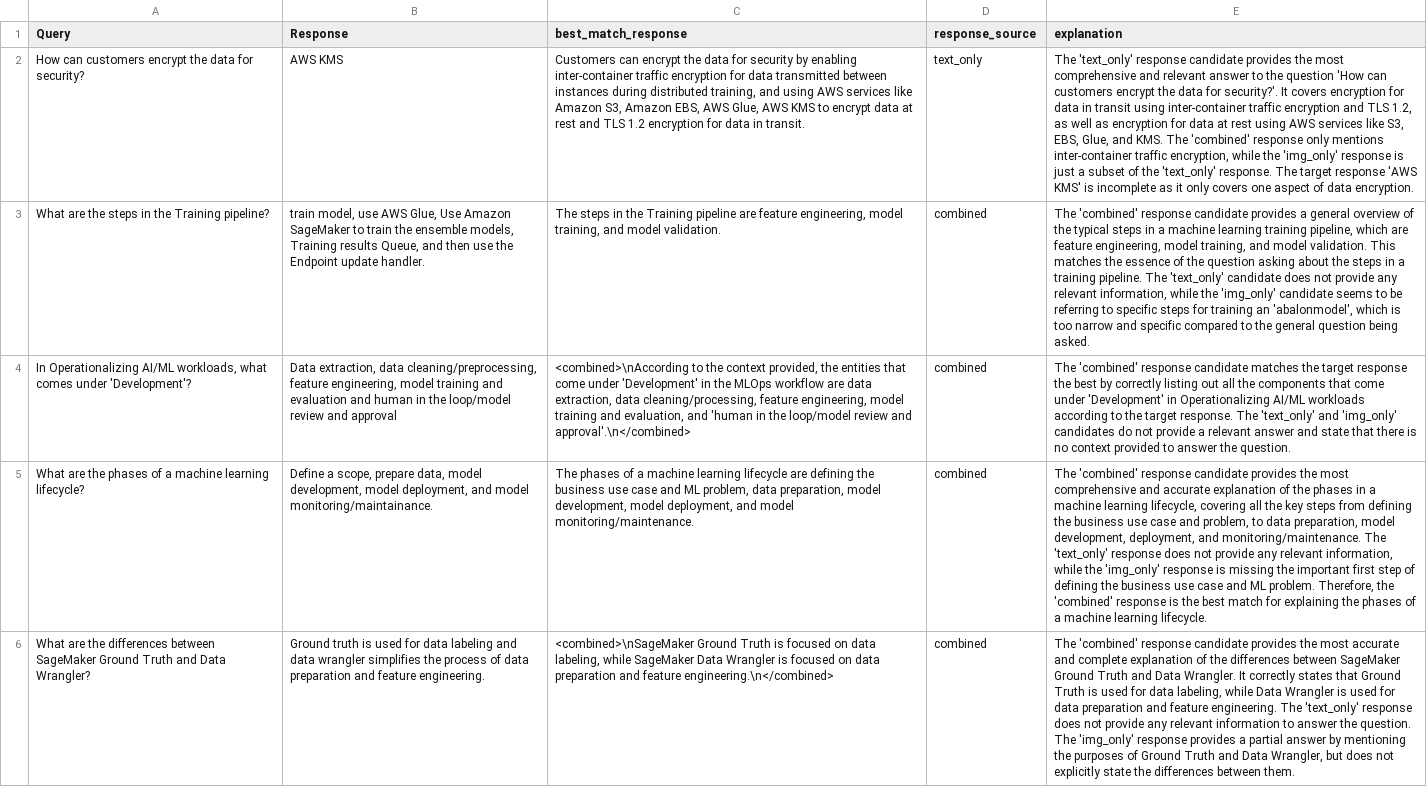
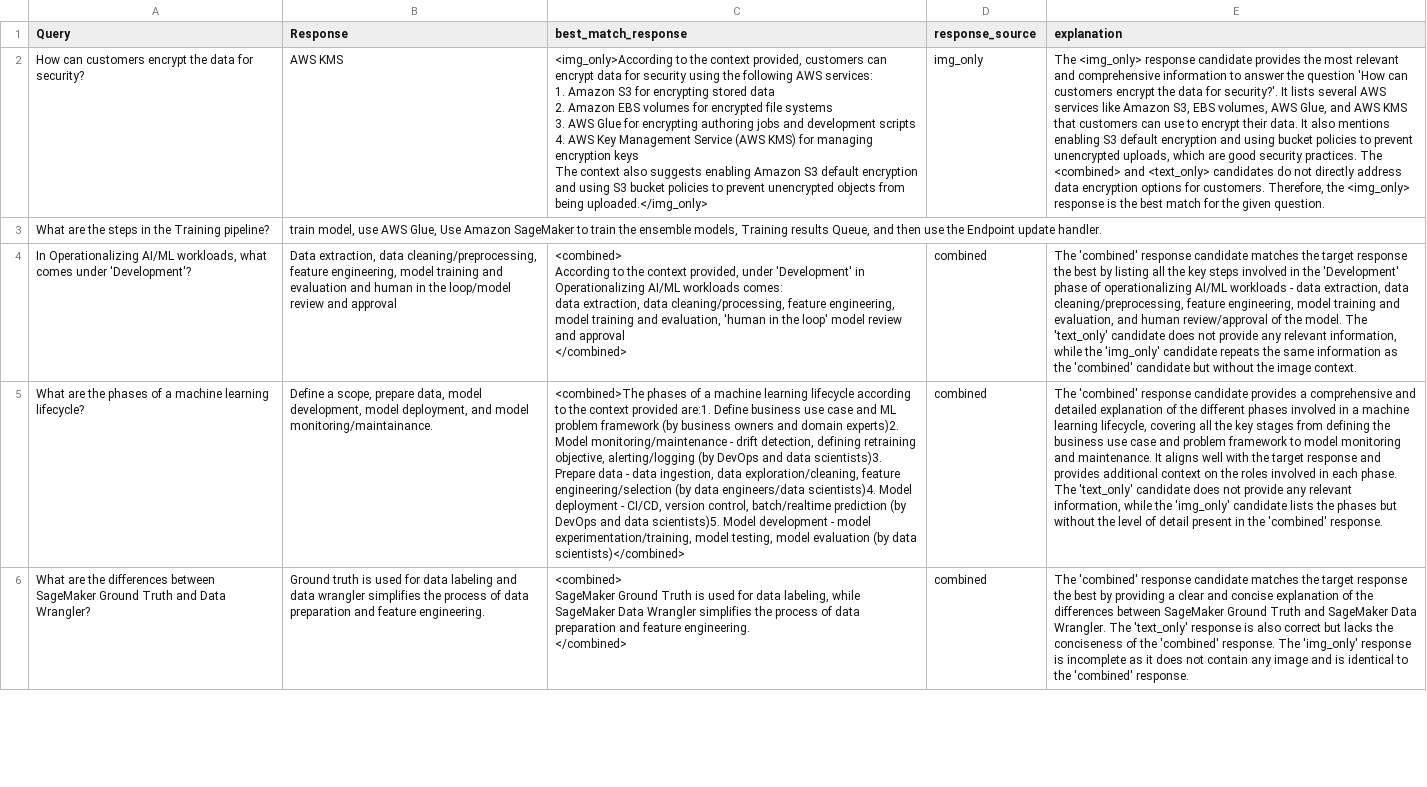
Before and after one commit to aws-samples/multimodal-rag-on-slide-decks, a CSV file: Blog4-PDF-TitanEmbeddings/notebooks/metrics/llm_as_a_judge_completions.csv, drawn as a sheet; only a part is shown; ↵ is a line break in a cell; the diff covers the shown part only; the diff names each change by its address in the sheet, - before the commit and + after, or states it on an @@ line.

```diff
--- a/Blog4-PDF-TitanEmbeddings/notebooks/metrics/llm_as_a_judge_completions.csv
+++ b/Blog4-PDF-TitanEmbeddings/notebooks/metrics/llm_as_a_judge_completions.csv
-C2 (best_match_response): Customers can encrypt the data for security by enabling inter-container traffic encryption for data transmitted between instances during distributed training, and using AWS services like Amazon S3, Amazon EBS, AWS Glue, AWS KMS to encrypt data at rest and TLS 1.2 encryption for data in transit.
+C2 (best_match_response): <img_only>According to the context provided, customers can encrypt data for security using the following AWS services: ↵ 1. Amazon S3 for encrypting stored data ↵ 2. Amazon EBS volumes for encrypted file systems ↵ 3. AWS Glue for encrypting authoring jobs and development scripts ↵ 4. AWS Key Management Service (AWS KMS) for managing encryption keys ↵ The context also suggests enabling Amazon S3 default encryption and using S3 bucket policies to prevent unencrypted objects from being uploaded.</img_only>
-D2 (response_source): text_only
+D2 (response_source): img_only
-E2 (explanation): The 'text_only' response candidate provides the most comprehensive and relevant answer to the question 'How can customers encrypt the data for security?'. It covers encryption for data in transit using inter-container traffic encryption and TLS 1.2, as well as encryption for data at rest using AWS services like S3, EBS, Glue, and KMS. The 'combined' response only mentions inter-container traffic encryption, while the 'img_only' response is just a subset of the 'text_only' response. The target response 'AWS KMS' is incomplete as it only covers one aspect of data encryption.
+E2 (explanation): The <img_only> response candidate provides the most relevant and comprehensive information to answer the question 'How can customers encrypt the data for security?'. It lists several AWS services like Amazon S3, EBS volumes, AWS Glue, and AWS KMS that customers can use to encrypt their data. It also mentions enabling S3 default encryption and using bucket policies to prevent unencrypted uploads, which are good security practices. The <combined> and <text_only> candidates do not directly address data encryption options for customers. Therefore, the <img_only> response is the best match for the given question.
-C3 (best_match_response): The steps in the Training pipeline are feature engineering, model training, and model validation.
+C3 (best_match_response): (empty)
-D3 (response_source): combined
+D3 (response_source): (empty)
-E3 (explanation): The 'combined' response candidate provides a general overview of the typical steps in a machine learning training pipeline, which are feature engineering, model training, and model validation. This matches the essence of the question asking about the steps in a training pipeline. The 'text_only' candidate does not provide any relevant information, while the 'img_only' candidate seems to be referring to specific steps for training an 'abalonmodel', which is too narrow and specific compared to the general question being asked.
+E3 (explanation): (empty)
-C4 (best_match_response): <combined>\nAccording to the context provided, the entities that come under 'Development' in the MLOps workflow are data extraction, data cleaning/processing, feature engineering, model training and evaluation, and 'human in the loop/model review and approval'.\n</combined>
+C4 (best_match_response): <combined> ↵ According to the context provided, under 'Development' in Operationalizing AI/ML workloads comes: ↵ data extraction, data cleaning/processing, feature engineering, model training and evaluation, 'human in the loop' model review and approval ↵ </combined>
-E4 (explanation): …best by correctly listing out all the components that come under 'Development' in Operationalizing AI/ML workloads according to the target response. The 'text_only' and 'img_only' candidates do not provide a relevant answer and state that there is no context provided to answer the question.
+E4 (explanation): …best by listing all the key steps involved in the 'Development' phase of operationalizing AI/ML workloads - data extraction, data cleaning/preprocessing, feature engineering, model training and evaluation, and human review/approval of the model. The 'text_only' candidate does not provide any relevant information, while the 'img_only' candidate repeats the same information as the 'combined' candidate but without the image context.
-C5 (best_match_response): The phases of a machine learning lifecycle are defining the business use case and ML problem, data preparation, model development, model deployment, and model monitoring/maintenance.
+C5 (best_match_response): <combined>The phases of a machine learning lifecycle according to the context provided are:1. Define business use case and ML problem framework (by business owners and domain experts)2. Model monitoring/maintenance - drift detection, defining retraining objective, alerting/logging (by DevOps and data scientists)3. Prepare data - data ingestion, data exploration/cleaning, feature engineering/selection (by data engineers/data scientists)4. Model deployment - CI/CD, version control, batch/realtime prediction (by DevOps and data scientists)5. Model development - model experimentation/training, model testing, model evaluation (by data scientists)</combined>
-E5 (explanation): …candidate provides the most comprehensive and accurate explanation of the phases in a machine learning lifecycle, covering all the key steps from defining the business use case and problem, to data preparation, model development, deployment, and monitoring/maintenance. The 'text_only' response does not provide any relevant information, while the 'img_only' response is missing the important first step of defining the business use case and ML problem. Therefore, the 'combined' response is the best match for explaining the phases of a machine learning lifecycle.
+E5 (explanation): …candidate provides a comprehensive and detailed explanation of the different phases involved in a machine learning lifecycle, covering all the key stages from defining the business use case and problem framework to model monitoring and maintenance. It aligns well with the target response and provides additional context on the roles involved in each phase. The 'text_only' candidate does not provide any relevant information, while the 'img_only' candidate lists the phases but without the level of detail present in the 'combined' response.
-C6 (best_match_response): <combined>\nSageMaker Ground Truth is focused on data labeling, while SageMaker Data Wrangler is focused on data preparation and feature engineering.\n</combined>
+C6 (best_match_response): <combined> ↵ SageMaker Ground Truth is used for data labeling, while SageMaker Data Wrangler simplifies the process of data preparation and feature engineering. ↵ </combined>
-E6 (explanation): …response candidate provides the most accurate and complete explanation of the differences between SageMaker Ground Truth and Data Wrangler. It correctly states that Ground Truth is used for data labeling, while Data Wrangler is used for data preparation and feature engineering. The 'text_only' response does not provide any relevant information to answer the question. The 'img_only' response provides a partial answer by mentioning the purposes of Ground Truth and Data Wrangler, but does not explicitly state the differences between them.
+E6 (explanation): …response candidate matches the target response the best by providing a clear and concise explanation of the differences between SageMaker Ground Truth and SageMaker Data Wrangler. The 'text_only' response is also correct but lacks the conciseness of the 'combined' response. The 'img_only' response is incomplete as it does not contain any image and is identical to the 'combined' response.
```
Also changed, not shown: 12 edited cells elsewhere in this file, Blog4-PDF-TitanEmbeddings/notebooks/metrics/quantitative_eval_metrics.csv, Blog4-PDF-TitanEmbeddings/notebooks/metrics/updated_eval_dataset.csv, 23 other files.
